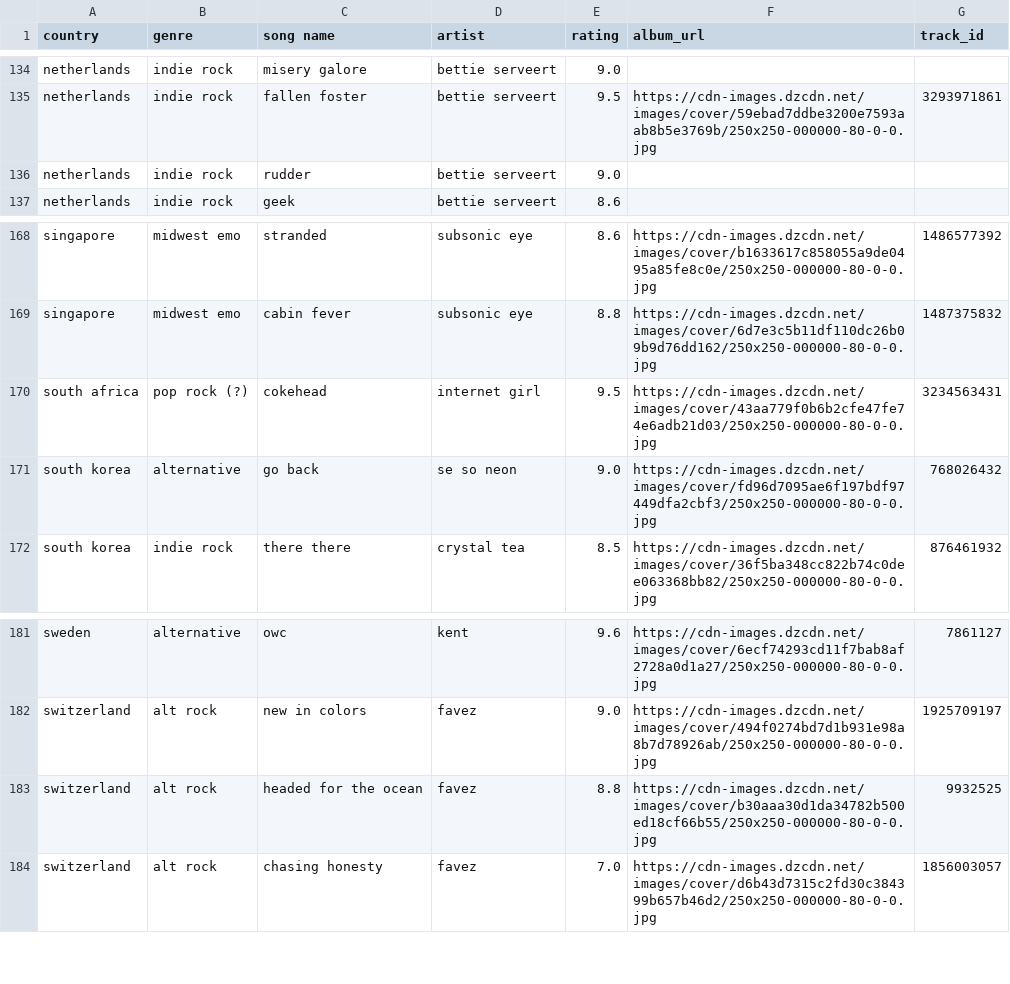
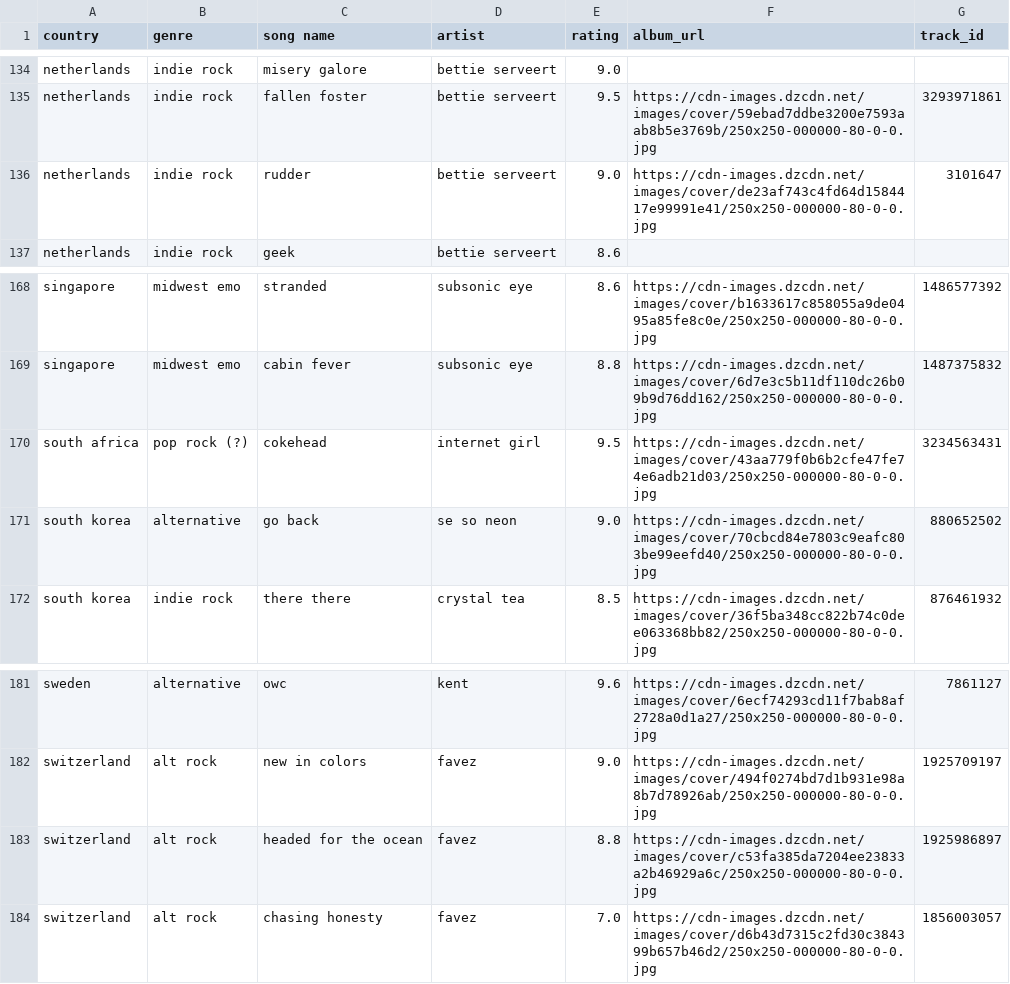
Before and after one commit to saladchalice/Alt-Around-the-World, a CSV file: data/lnos2.csv, drawn as a sheet; only a part is shown, gaps mark what is left out.

```diff
--- a/data/lnos2.csv
+++ b/data/lnos2.csv
@@ -135,3 +135,3 @@ netherlands,indie rock,misery galore,bettie serveert,9.0,,
 netherlands,indie rock,fallen foster,bettie serveert,9.5,https://cdn-images.dzcdn.net/images/cover/59ebad7ddbe3200e7593aab8b5e3769b/250x250-000000-80-0-0.jpg,3293971861
-netherlands,indie rock,rudder,bettie serveert,9.0,,
+netherlands,indie rock,rudder,bettie serveert,9.0,https://cdn-images.dzcdn.net/images/cover/de23af743c4fd64d1584417e99991e41/250x250-000000-80-0-0.jpg,3101647
 netherlands,indie rock,geek,bettie serveert,8.6,,
@@ -170,3 +170,3 @@ singapore,midwest emo,cabin fever,subsonic eye,8.8,https://cdn-images.dzcdn.net/
 south africa,pop rock (?) ,cokehead,internet girl,9.5,https://cdn-images.dzcdn.net/images/cover/43aa779f0b6b2cfe47fe74e6adb21d03/250x250-000000-80-0-0.jpg,3234563431
-south korea,alternative,go back,se so neon,9.0,https://cdn-images.dzcdn.net/images/cover/fd96d7095ae6f197bdf97449dfa2cbf3/250x250-000000-80-0-0.jpg,768026432
+south korea,alternative,go back,se so neon,9.0,https://cdn-images.dzcdn.net/images/cover/70cbcd84e7803c9eafc803be99eefd40/250x250-000000-80-0-0.jpg,880652502
 south korea,indie rock,there there,crystal tea,8.5,https://cdn-images.dzcdn.net/images/cover/36f5ba348cc822b74c0dee063368bb82/250x250-000000-80-0-0.jpg,876461932
@@ -182,3 +182,3 @@ sweden,alternative,owc,kent,9.6,https://cdn-images.dzcdn.net/images/cover/6ecf74
 switzerland,alt rock,new in colors,favez,9.0,https://cdn-images.dzcdn.net/images/cover/494f0274bd7d1b931e98a8b7d78926ab/250x250-000000-80-0-0.jpg,1925709197
-switzerland,alt rock,headed for the ocean,favez,8.8,https://cdn-images.dzcdn.net/images/cover/b30aaa30d1da34782b500ed18cf66b55/250x250-000000-80-0-0.jpg,9932525
+switzerland,alt rock,headed for the ocean,favez,8.8,https://cdn-images.dzcdn.net/images/cover/c53fa385da7204ee23833a2b46929a6c/250x250-000000-80-0-0.jpg,1925986897
 switzerland,alt rock,chasing honesty,favez,7.0,https://cdn-images.dzcdn.net/images/cover/d6b43d7315c2fd30c384399b657b46d2/250x250-000000-80-0-0.jpg,1856003057
```
Also changed, not shown: 1 other file.
